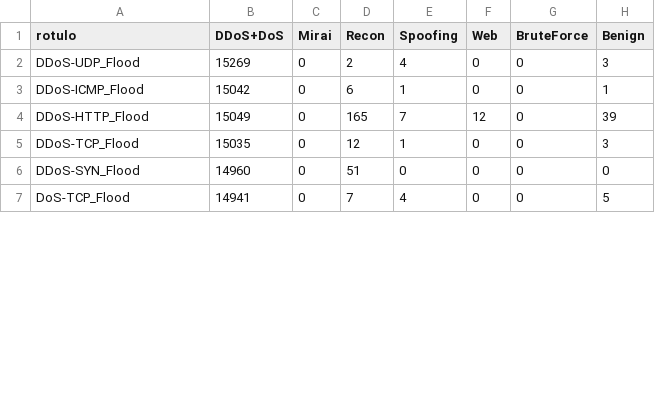
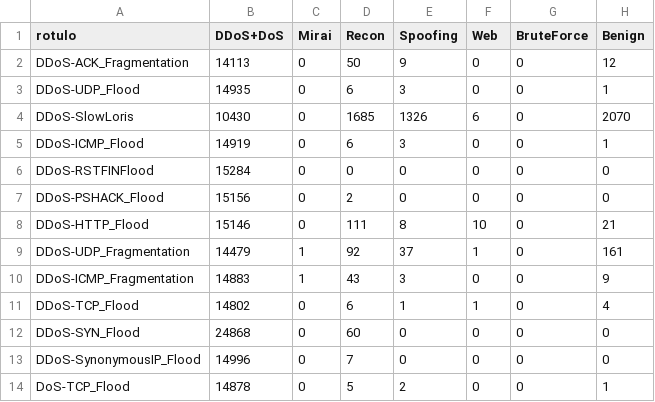
Before and after one commit to stermiix/SentryIoT, a CSV file: experimentos/resultados/matrizes_confusao/regerado_janela_10_por_rotulo.csv, drawn as a sheet; only a part is shown; the diff covers the shown part only.

```diff
--- a/experimentos/resultados/matrizes_confusao/regerado_janela_10_por_rotulo.csv
+++ b/experimentos/resultados/matrizes_confusao/regerado_janela_10_por_rotulo.csv
@@ -1,7 +1,14 @@
 rotulo,DDoS+DoS,Mirai,Recon,Spoofing,Web,BruteForce,Benign
-DDoS-UDP_Flood,15269,0,2,4,0,0,3
-DDoS-ICMP_Flood,15042,0,6,1,0,0,1
-DDoS-HTTP_Flood,15049,0,165,7,12,0,39
-DDoS-TCP_Flood,15035,0,12,1,0,0,3
-DDoS-SYN_Flood,14960,0,51,0,0,0,0
-DoS-TCP_Flood,14941,0,7,4,0,0,5
+DDoS-ACK_Fragmentation,14113,0,50,9,0,0,12
+DDoS-UDP_Flood,14935,0,6,3,0,0,1
+DDoS-SlowLoris,10430,0,1685,1326,6,0,2070
+DDoS-ICMP_Flood,14919,0,6,3,0,0,1
+DDoS-RSTFINFlood,15284,0,0,0,0,0,0
+DDoS-PSHACK_Flood,15156,0,2,0,0,0,0
+DDoS-HTTP_Flood,15146,0,111,8,10,0,21
+DDoS-UDP_Fragmentation,14479,1,92,37,1,0,161
+DDoS-ICMP_Fragmentation,14883,1,43,3,0,0,9
+DDoS-TCP_Flood,14802,0,6,1,1,0,4
+DDoS-SYN_Flood,24868,0,60,0,0,0,0
+DDoS-SynonymousIP_Flood,14996,0,7,0,0,0,0
+DoS-TCP_Flood,14878,0,5,2,0,0,1
```
Also changed, not shown: 2 added rows and 94 edited cells elsewhere in this file, experimentos/resultados/matrizes_confusao/regerado_janela_10.csv, experimentos/resultados/matrizes_confusao/regerado_janela_100.csv, 7 other files.
